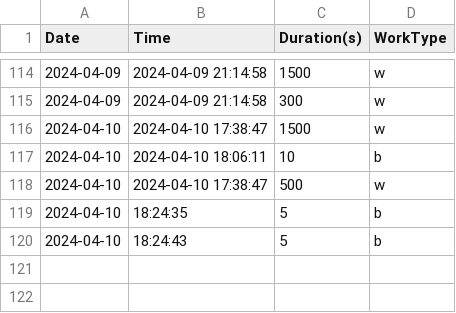
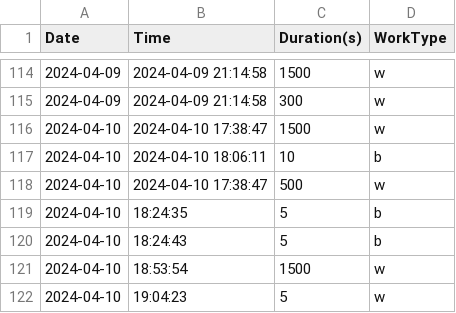
Before and after one commit to nrowley71115/timer, a CSV file: timer.csv, drawn as a sheet; only a part is shown, gaps mark what is left out; the diff names each change by its address in the sheet, - before the commit and + after, or states it on an @@ line.

```diff
--- a/timer.csv
+++ b/timer.csv
+row 121: 2024-04-10 | 18:53:54 | 1500 | w
+row 122: 2024-04-10 | 19:04:23 | 5 | w
```
Also changed, not shown: 1 other file.
